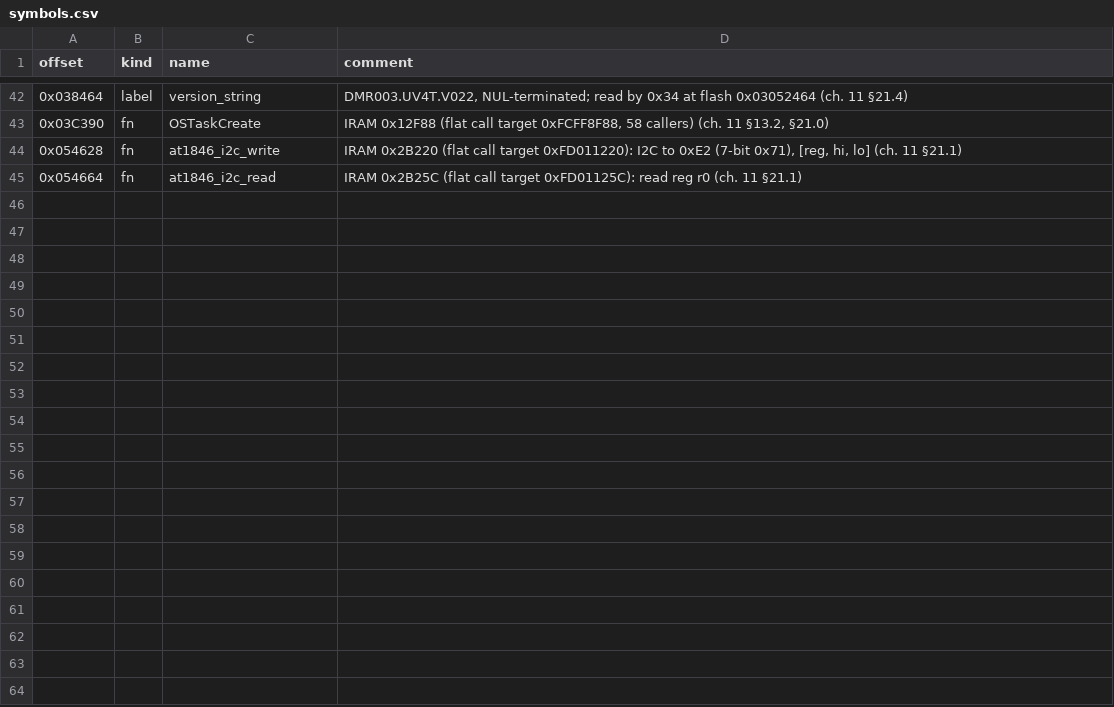
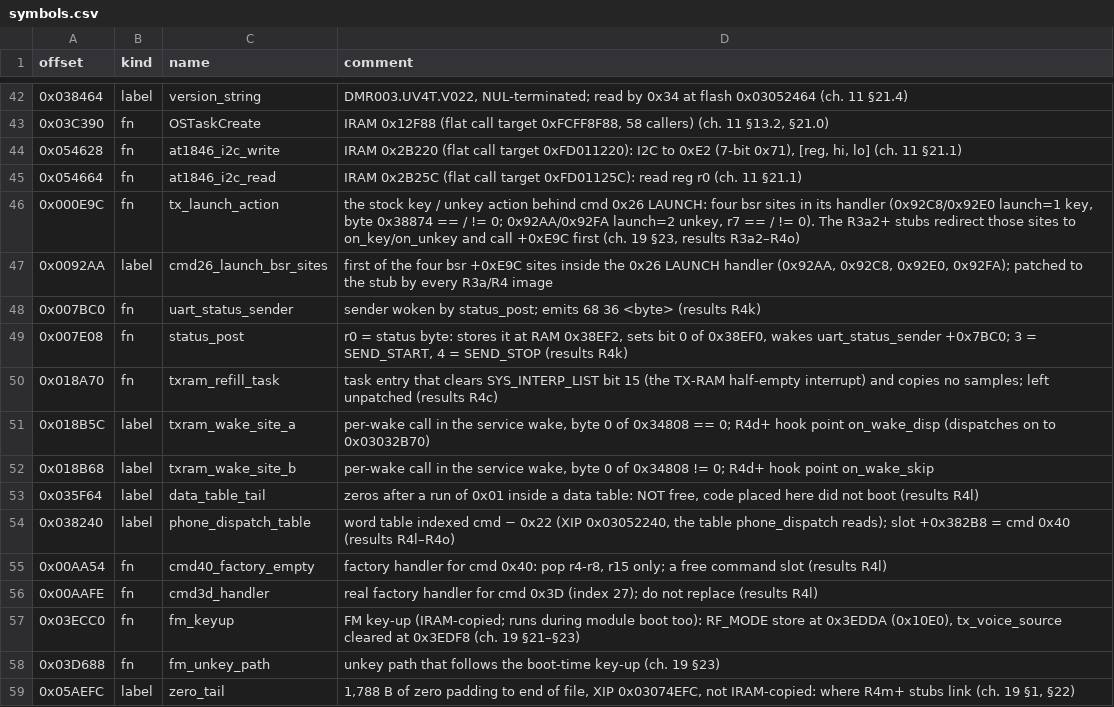
Before and after one commit to IIMacGyverII/phonedmrapp, a CSV file: radio_firmware/symbols.csv, drawn as a sheet; only a part is shown, gaps mark what is left out.

```diff
--- a/radio_firmware/symbols.csv
+++ b/radio_firmware/symbols.csv
@@ -45 +45,15 @@ offset,kind,name,comment
 0x054664,fn,at1846_i2c_read,IRAM 0x2B25C (flat call target 0xFD01125C): read reg r0 (ch. 11 §21.1)
+0x000E9C,fn,tx_launch_action,"the stock key / unkey action behind cmd 0x26 LAUNCH: four bsr sites in its handler (0x92C8/0x92E0 launch=1 key, byte 0x38874 == / != 0; 0x92AA/0x92FA launch=2 unkey, r7 == / != 0). The R3a2+ stubs redirect those sites to on_key/on_unkey and call +0xE9C first (ch. 19 §23, results R3a2–R4o)"
+0x0092AA,label,cmd26_launch_bsr_sites,"first of the four bsr +0xE9C sites inside the 0x26 LAUNCH handler (0x92AA, 0x92C8, 0x92E0, 0x92FA); patched to the stub by every R3a/R4 image"
+0x007BC0,fn,uart_status_sender,"sender woken by status_post; emits 68 36 <byte> (results R4k)"
+0x007E08,fn,status_post,"r0 = status byte: stores it at RAM 0x38EF2, sets bit 0 of 0x38EF0, wakes uart_status_sender +0x7BC0; 3 = SEND_START, 4 = SEND_STOP (results R4k)"
+0x018A70,fn,txram_refill_task,"task entry that clears SYS_INTERP_LIST bit 15 (the TX-RAM half-empty interrupt) and copies no samples; left unpatched (results R4c)"
+0x018B5C,label,txram_wake_site_a,"per-wake call in the service wake, byte 0 of 0x34808 == 0; R4d+ hook point on_wake_disp (dispatches on to 0x03032B70)"
+0x018B68,label,txram_wake_site_b,"per-wake call in the service wake, byte 0 of 0x34808 != 0; R4d+ hook point on_wake_skip"
+0x035F64,label,data_table_tail,"zeros after a run of 0x01 inside a data table: NOT free, code placed here did not boot (results R4l)"
+0x038240,label,phone_dispatch_table,"word table indexed cmd − 0x22 (XIP 0x03052240, the table phone_dispatch reads); slot +0x382B8 = cmd 0x40 (results R4l–R4o)"
+0x00AA54,fn,cmd40_factory_empty,"factory handler for cmd 0x40: pop r4-r8, r15 only; a free command slot (results R4l)"
+0x00AAFE,fn,cmd3d_handler,"real factory handler for cmd 0x3D (index 27); do not replace (results R4l)"
+0x03ECC0,fn,fm_keyup,"FM key-up (IRAM-copied; runs during module boot too): RF_MODE store at 0x3EDDA (0x10E0), tx_voice_source cleared at 0x3EDF8 (ch. 19 §21–§23)"
+0x03D688,fn,fm_unkey_path,"unkey path that follows the boot-time key-up (ch. 19 §23)"
+0x05AEFC,label,zero_tail,"1,788 B of zero padding to end of file, XIP 0x03074EFC, not IRAM-copied: where R4m+ stubs link (ch. 19 §1, §22)"
```
Also changed, not shown: 20 other files.
